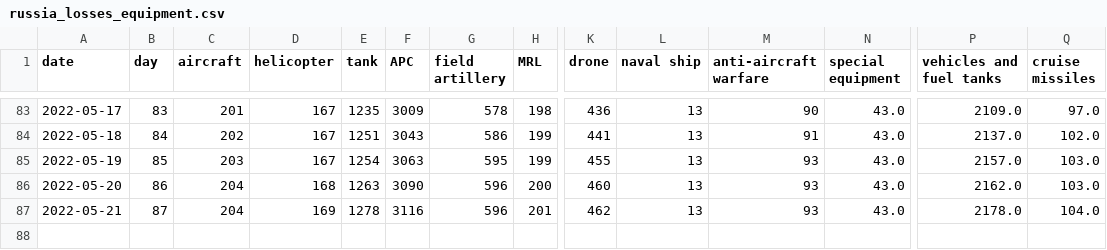
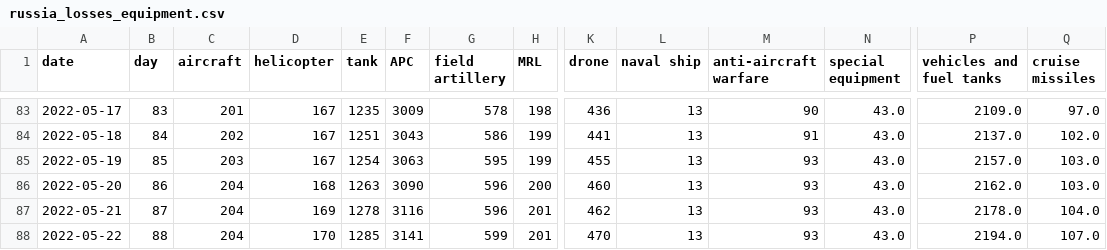
Before and after one commit to taw/open-source-adventures, a CSV file: docs/episode-29/tanks/russia_losses_equipment.csv, drawn as a sheet; only a part is shown, gaps mark what is left out; rows hold the shown columns only; the diff names each change by its address in the sheet, - before the commit and + after, or states it on an @@ line.

Commit message:
Data update

```diff
--- a/docs/episode-29/tanks/russia_losses_equipment.csv
+++ b/docs/episode-29/tanks/russia_losses_equipment.csv
+row 88: 2022-05-22 | 88 | 204 | 170 | 1285 | 3141 | 599 | 201 | 470 | 13 | 93 | 43.0 | 2194.0 | 107.0
```
Also changed, not shown: docs/episode-30/russia_losses_equipment.982e4e03.csv, docs/episode-31/russia_losses_equipment.csv, 48 other files.
